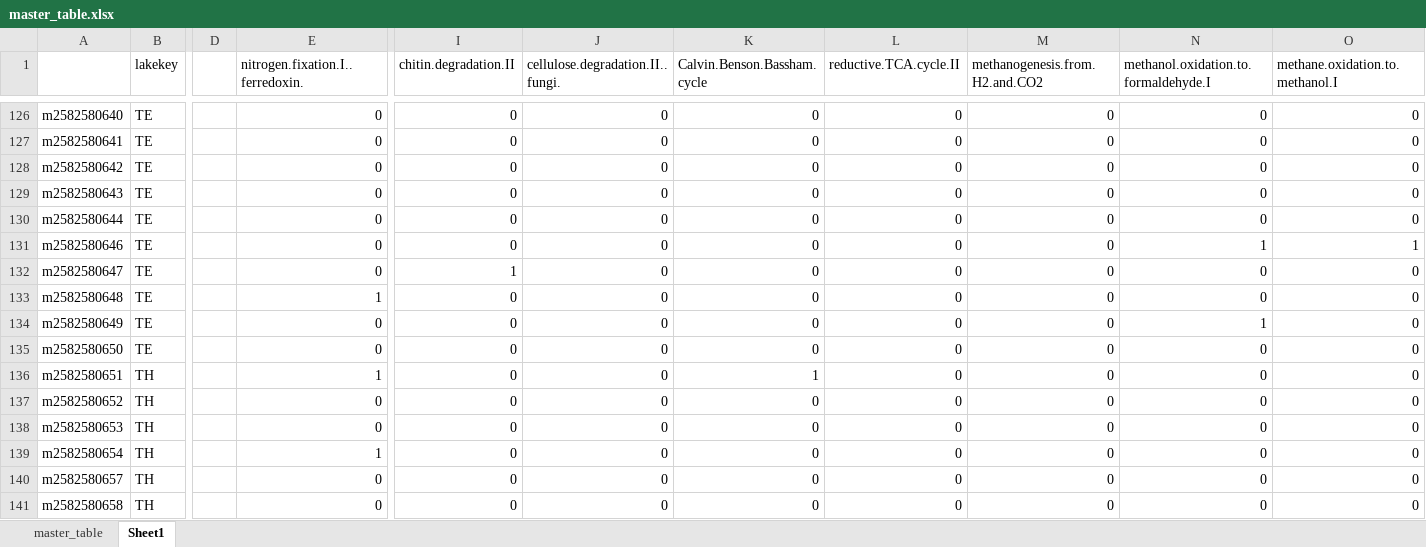
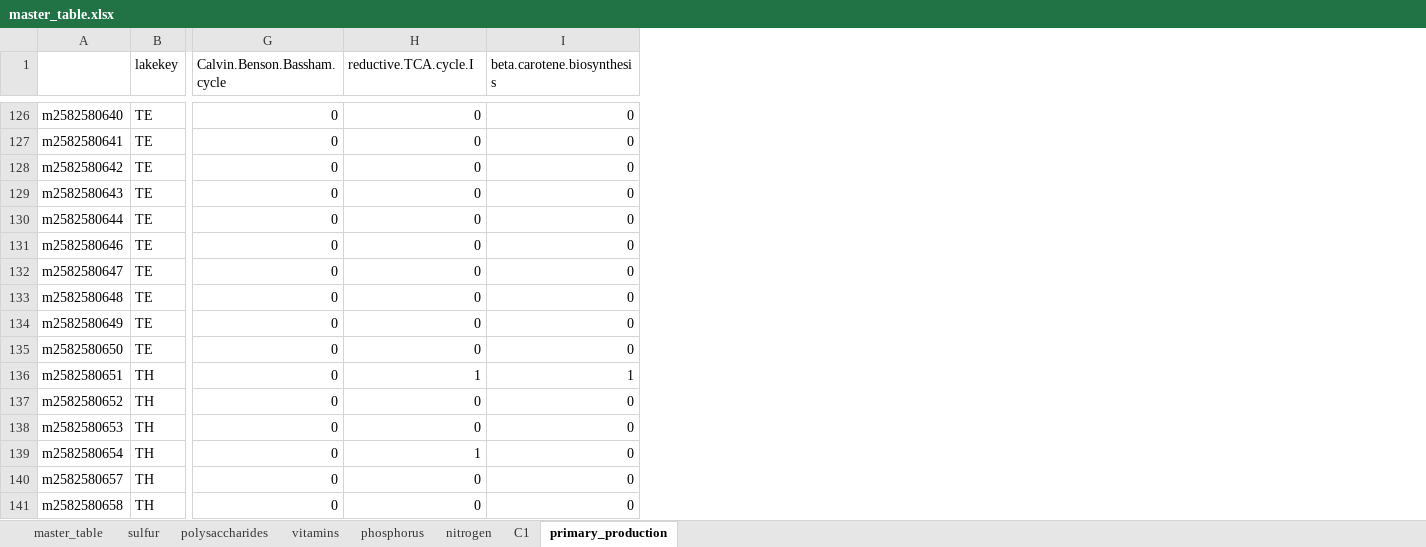
Before and after one commit to McMahonLab/MAGstravaganza, an Excel workbook: master_table.xlsx, sheet primary_production, drawn as a sheet; only a part is shown, gaps mark what is left out; values as stored, in another font and other column widths than the file's, no borders; conditional formats not drawn; 1 other sheet too large or unreadable and not compared; removed rows and columns are numbered as before the commit, all else as after; the diff covers the shown part only; the diff names each change by its address in the sheet, - before the commit and + after, or states it on an @@ line.

```diff
--- a/master_table.xlsx (sheet primary_production)
+++ b/master_table.xlsx (sheet primary_production)
-sheet tab: Sheet1
+sheet tab: primary_production
+sheet tab: sulfur
+sheet tab: polysaccharides
+sheet tab: vitamins
+sheet tab: phosphorus
+sheet tab: nitrogen
+sheet tab: C1
-column D, empty
-column E (nitrogen.fixation.I..ferredoxin.), rows 126-141: 0 | 0 | 0 | 0 | 0 | 0 | 0 | 1 | 0 | 0 | 1 | 0 | 0 | 1 | 0 | 0
-column I (chitin.degradation.II), rows 126-141: 0 | 0 | 0 | 0 | 0 | 0 | 1 | 0 | 0 | 0 | 0 | 0 | 0 | 0 | 0 | 0
-column J (cellulose.degradation.II..fungi.), rows 126-141: all 0
-column M (methanogenesis.from.H2.and.CO2), rows 126-141: all 0
-column O (methane.oxidation.to.methanol.I), rows 126-141: 0 | 0 | 0 | 0 | 0 | 1 | 0 | 0 | 0 | 0 | 0 | 0 | 0 | 0 | 0 | 0
-H1: reductive.TCA.cycle.II
+H1: reductive.TCA.cycle.I
-I1: methanol.oxidation.to.formaldehyde.I
+I1: beta.carotene.biosynthesis
-I131 (beta.carotene.biosynthesis): 1
+I131 (beta.carotene.biosynthesis): 0
-I134 (beta.carotene.biosynthesis): 1
+I134 (beta.carotene.biosynthesis): 0
-G136 (Calvin.Benson.Bassham.cycle): 1
+G136 (Calvin.Benson.Bassham.cycle): 0
-H136 (reductive.TCA.cycle.I): 0
+H136 (reductive.TCA.cycle.I): 1
-I136 (beta.carotene.biosynthesis): 0
+I136 (beta.carotene.biosynthesis): 1
-H139 (reductive.TCA.cycle.I): 0
+H139 (reductive.TCA.cycle.I): 1
```
Also changed, not shown: 5 removed rows and 40 edited cells elsewhere in this sheet, 4 other files.
